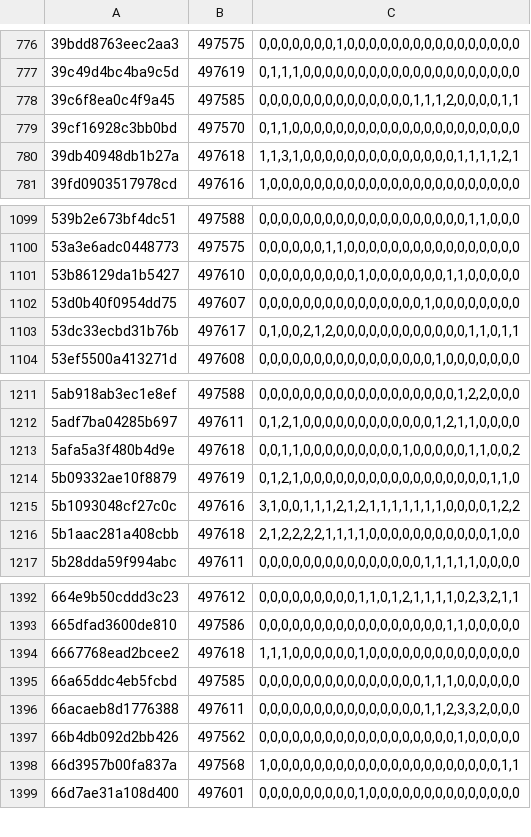
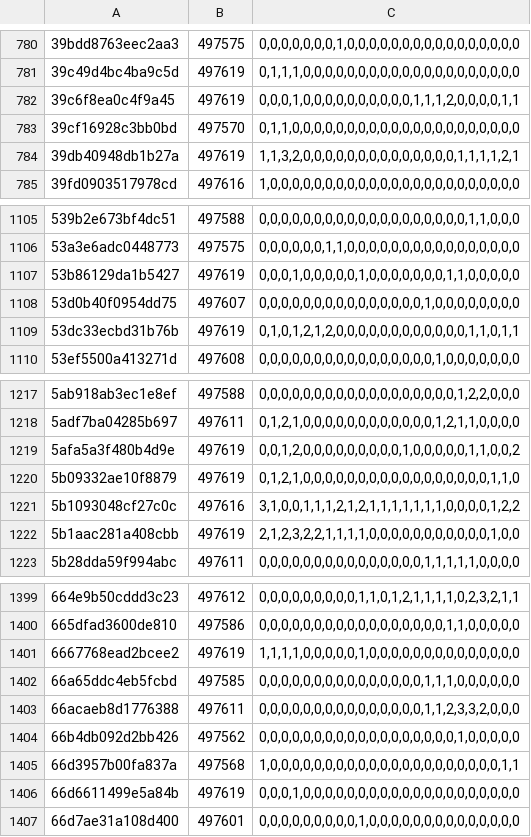
Before and after one commit to natanforestree/finals-radar, a TSV file: state/activity.tsv, drawn as a sheet; only a part is shown, gaps mark what is left out; the diff covers the shown part only.

```diff
--- a/state/activity.tsv
+++ b/state/activity.tsv
@@ -777,5 +781,5 @@
 39c49d4bc4ba9c5d	497619	0,1,1,1,0,0,0,0,0,0,0,0,0,0,0,0,0,0,0,0,0,0,0,0
-39c6f8ea0c4f9a45	497585	0,0,0,0,0,0,0,0,0,0,0,0,0,0,1,1,1,2,0,0,0,0,1,1
+39c6f8ea0c4f9a45	497619	0,0,0,1,0,0,0,0,0,0,0,0,0,0,1,1,1,2,0,0,0,0,1,1
 39cf16928c3bb0bd	497570	0,1,1,0,0,0,0,0,0,0,0,0,0,0,0,0,0,0,0,0,0,0,0,0
-39db40948db1b27a	497618	1,1,3,1,0,0,0,0,0,0,0,0,0,0,0,0,0,0,1,1,1,1,2,1
+39db40948db1b27a	497619	1,1,3,2,0,0,0,0,0,0,0,0,0,0,0,0,0,0,1,1,1,1,2,1
 39fd0903517978cd	497616	1,0,0,0,0,0,0,0,0,0,0,0,0,0,0,0,0,0,0,0,0,0,0,0
@@ -1100,5 +1106,5 @@
 53a3e6adc0448773	497575	0,0,0,0,0,0,1,1,0,0,0,0,0,0,0,0,0,0,0,0,0,0,0,0
-53b86129da1b5427	497610	0,0,0,0,0,0,0,0,0,1,0,0,0,0,0,0,0,1,1,0,0,0,0,0
+53b86129da1b5427	497619	0,0,0,1,0,0,0,0,0,1,0,0,0,0,0,0,0,1,1,0,0,0,0,0
 53d0b40f0954dd75	497607	0,0,0,0,0,0,0,0,0,0,0,0,0,0,0,1,0,0,0,0,0,0,0,0
-53dc33ecbd31b76b	497617	0,1,0,0,2,1,2,0,0,0,0,0,0,0,0,0,0,0,0,1,1,0,1,1
+53dc33ecbd31b76b	497619	0,1,0,1,2,1,2,0,0,0,0,0,0,0,0,0,0,0,0,1,1,0,1,1
 53ef5500a413271d	497608	0,0,0,0,0,0,0,0,0,0,0,0,0,0,0,0,1,0,0,0,0,0,0,0
@@ -1212,6 +1218,6 @@
 5adf7ba04285b697	497611	0,1,2,1,0,0,0,0,0,0,0,0,0,0,0,0,1,2,1,1,0,0,0,0
-5afa5a3f480b4d9e	497618	0,0,1,1,0,0,0,0,0,0,0,0,0,1,0,0,0,0,0,1,1,0,0,2
+5afa5a3f480b4d9e	497619	0,0,1,2,0,0,0,0,0,0,0,0,0,1,0,0,0,0,0,1,1,0,0,2
 5b09332ae10f8879	497619	0,1,2,1,0,0,0,0,0,0,0,0,0,0,0,0,0,0,0,0,0,1,1,0
 5b1093048cf27c0c	497616	3,1,0,0,1,1,1,2,1,2,1,1,1,1,1,1,1,0,0,0,0,1,2,2
-5b1aac281a408cbb	497618	2,1,2,2,2,2,1,1,1,1,0,0,0,0,0,0,0,0,0,0,0,1,0,0
+5b1aac281a408cbb	497619	2,1,2,3,2,2,1,1,1,1,0,0,0,0,0,0,0,0,0,0,0,1,0,0
 5b28dda59f994abc	497611	0,0,0,0,0,0,0,0,0,0,0,0,0,0,0,1,1,1,1,1,0,0,0,0
@@ -1393,3 +1400,3 @@
 665dfad3600de810	497586	0,0,0,0,0,0,0,0,0,0,0,0,0,0,0,0,0,1,1,0,0,0,0,0
-6667768ead2bcee2	497618	1,1,1,0,0,0,0,0,0,1,0,0,0,0,0,0,0,0,0,0,0,0,0,0
+6667768ead2bcee2	497619	1,1,1,1,0,0,0,0,0,1,0,0,0,0,0,0,0,0,0,0,0,0,0,0
 66a65ddc4eb5fcbd	497585	0,0,0,0,0,0,0,0,0,0,0,0,0,0,0,1,1,1,0,0,0,0,0,0
@@ -1398,2 +1405,3 @@
 66d3957b00fa837a	497568	1,0,0,0,0,0,0,0,0,0,0,0,0,0,0,0,0,0,0,0,0,0,1,1
+66d6611499e5a84b	497619	0,0,0,1,0,0,0,0,0,0,0,0,0,0,0,0,0,0,0,0,0,0,0,0
 66d7ae31a108d400	497601	0,0,0,0,0,0,0,0,0,1,0,0,0,0,0,0,0,0,0,0,0,0,0,0
```
Also changed, not shown: 15 added rows and 130 edited cells elsewhere in this file, state/scores.tsv, 4 other files.
